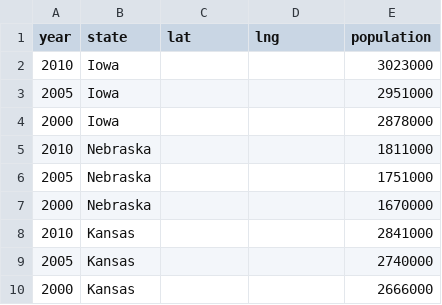
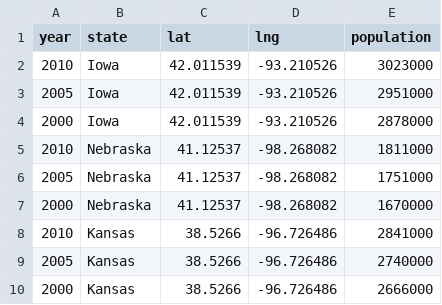
Before and after one commit to lathropd/jmc3640-web-viz, a CSV file: states.csv, drawn as a sheet.

```diff
--- a/states.csv
+++ b/states.csv
@@ -1,10 +1,10 @@
 year,state,lat,lng,population
-2010,Iowa,,,3023000
-2005,Iowa,,,2951000
-2000,Iowa,,,2878000
-2010,Nebraska,,,1811000
-2005,Nebraska,,,1751000
-2000,Nebraska,,,1670000
-2010,Kansas,,,2841000
-2005,Kansas,,,2740000
-2000,Kansas,,,2666000
+2010,Iowa,42.011539,-93.210526,3023000
+2005,Iowa,42.011539,-93.210526,2951000
+2000,Iowa,42.011539,-93.210526,2878000
+2010,Nebraska,41.12537,-98.268082,1811000
+2005,Nebraska,41.12537,-98.268082,1751000
+2000,Nebraska,41.12537,-98.268082,1670000
+2010,Kansas,38.5266,-96.726486,2841000
+2005,Kansas,38.5266,-96.726486,2740000
+2000,Kansas,38.5266,-96.726486,2666000
```
Also changed, not shown: 3 other files.
